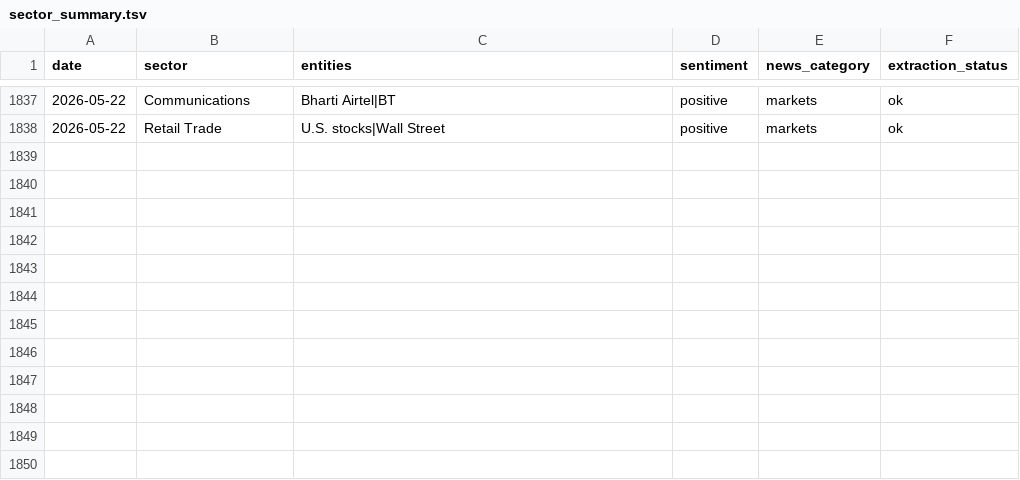
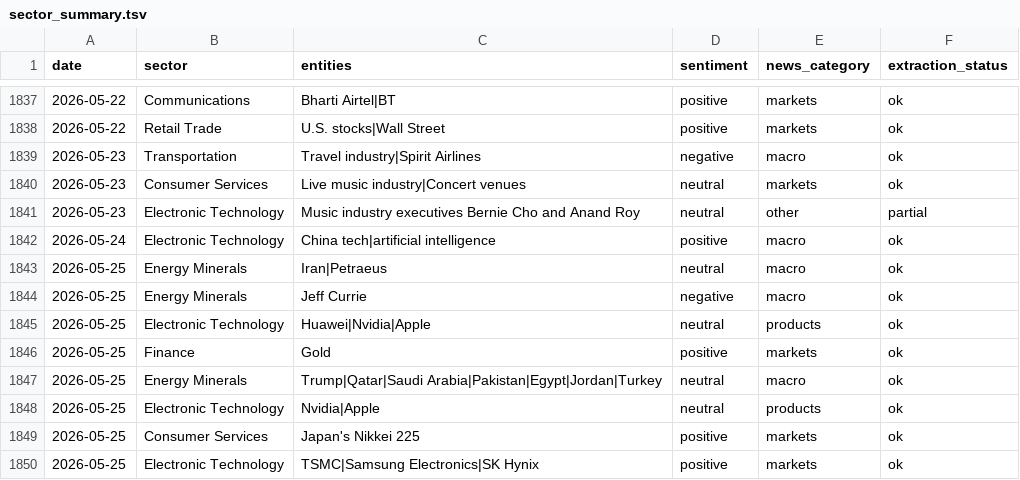
Before and after one commit to laceto/rss_feed, a TSV file: data/sector_summary.tsv, drawn as a sheet; only a part is shown, gaps mark what is left out.

```diff
--- a/data/sector_summary.tsv
+++ b/data/sector_summary.tsv
@@ -1838 +1838,13 @@ date	sector	entities	sentiment	news_category	extraction_status
 2026-05-22	Retail Trade	U.S. stocks|Wall Street	positive	markets	ok
+2026-05-23	Transportation	Travel industry|Spirit Airlines	negative	macro	ok
+2026-05-23	Consumer Services	Live music industry|Concert venues	neutral	markets	ok
+2026-05-23	Electronic Technology	Music industry executives Bernie Cho and Anand Roy	neutral	other	partial
+2026-05-24	Electronic Technology	China tech|artificial intelligence	positive	macro	ok
+2026-05-25	Energy Minerals	Iran|Petraeus	neutral	macro	ok
+2026-05-25	Energy Minerals	Jeff Currie	negative	macro	ok
+2026-05-25	Electronic Technology	Huawei|Nvidia|Apple	neutral	products	ok
+2026-05-25	Finance	Gold	positive	markets	ok
+2026-05-25	Energy Minerals	Trump|Qatar|Saudi Arabia|Pakistan|Egypt|Jordan|Turkey	neutral	macro	ok
+2026-05-25	Electronic Technology	Nvidia|Apple	neutral	products	ok
+2026-05-25	Consumer Services	Japan's Nikkei 225	positive	markets	ok
+2026-05-25	Electronic Technology	TSMC|Samsung Electronics|SK Hynix	positive	markets	ok
```
Also changed, not shown: data/entity_sentiment_ts.tsv, data/sector_sentiment_pivot.tsv, 8 other files.
